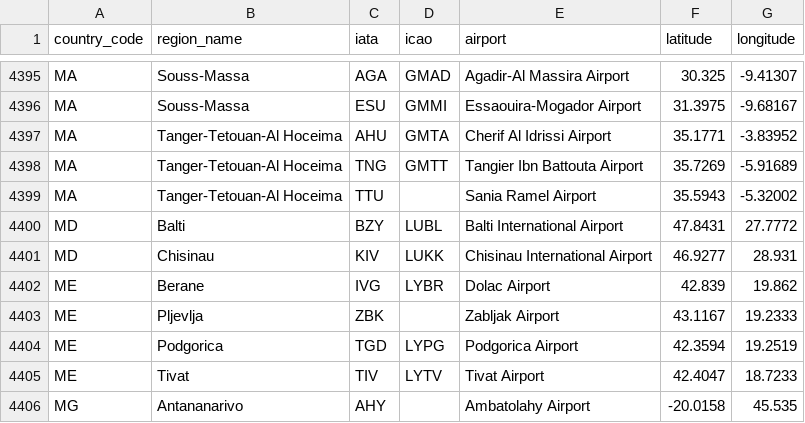
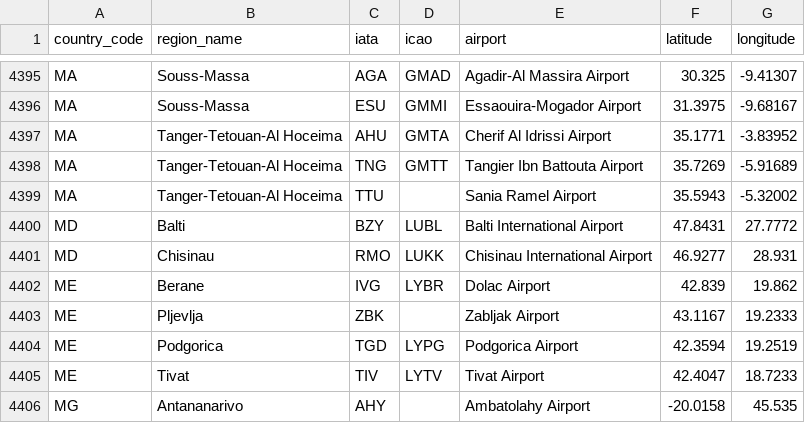
Before and after one commit to ip2location/ip2location-iata-icao, a CSV file: iata-icao.csv, drawn as a sheet; only a part is shown, gaps mark what is left out.

Commit message:
Update ICAO code for Chisinau airport, from KIV to RMO

```diff
--- a/iata-icao.csv
+++ b/iata-icao.csv
@@ -4400,3 +4400,3 @@
 "MD","Balti","BZY","LUBL","Balti International Airport","47.8431","27.7772"
-"MD","Chisinau","KIV","LUKK","Chisinau International Airport","46.9277","28.931"
+"MD","Chisinau","RMO","LUKK","Chisinau International Airport","46.9277","28.931"
 "ME","Berane","IVG","LYBR","Dolac Airport","42.839","19.862"
```
